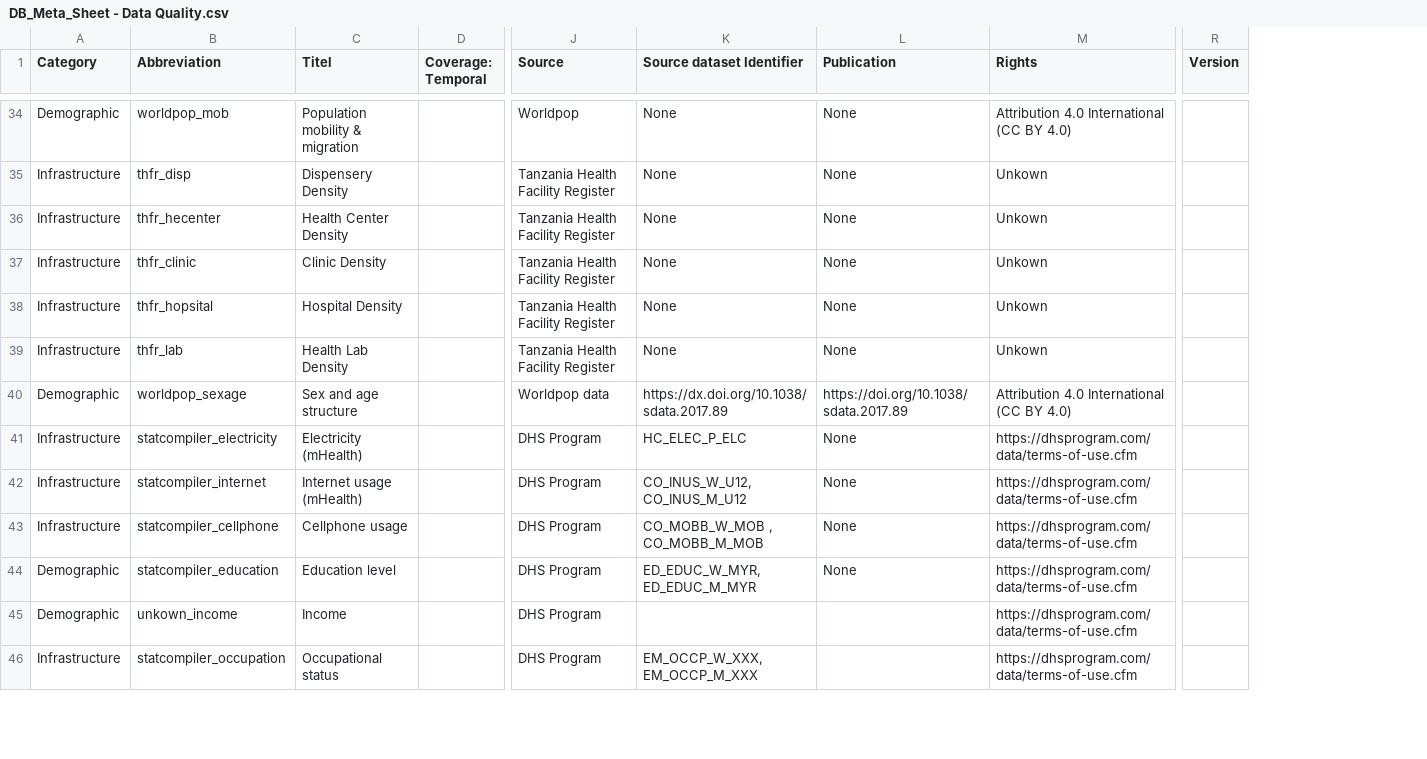
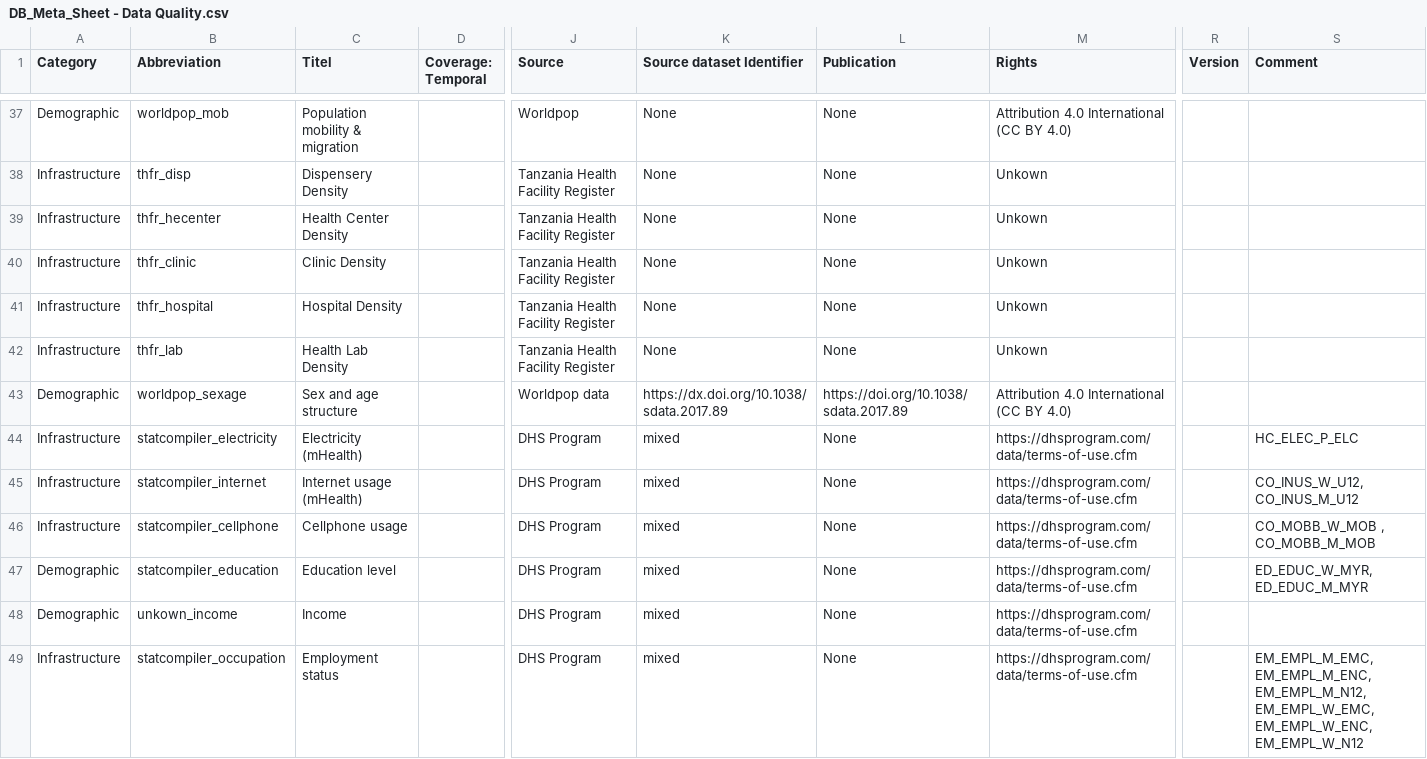
Before and after one commit to MARS-Group-HAW/esida-db, a CSV file: input/meta_data/DB_Meta_Sheet - Data Quality.csv, drawn as a sheet; only a part is shown, gaps mark what is left out; addresses are those after the commit; the diff covers the shown part only; the diff names each change by its address in the sheet, - before the commit and + after, or states it on an @@ line.

```diff
--- a/input/meta_data/DB_Meta_Sheet - Data Quality.csv
+++ b/input/meta_data/DB_Meta_Sheet - Data Quality.csv
+column S (Comment), rows 44-49: HC_ELEC_P_ELC | CO_INUS_W_U12, CO_INUS_M_U12 | CO_MOBB_W_MOB , CO_MOBB_M_MOB | ED_EDUC_W_MYR, ED_EDUC_M_MYR |  | EM_EMPL_M_EMC, EM_EMPL_M_ENC, EM_EMPL_M_N12, EM_EMPL_W_EMC, EM_EMPL_W_ENC, EM_EMPL_W_N12
-B41 (Abbreviation): thfr_hopsital
+B41 (Abbreviation): thfr_hospital
-K44 (Source dataset Identifier): HC_ELEC_P_ELC
+K44 (Source dataset Identifier): mixed
-K45 (Source dataset Identifier): CO_INUS_W_U12, CO_INUS_M_U12
+K45 (Source dataset Identifier): mixed
-K46 (Source dataset Identifier): CO_MOBB_W_MOB , CO_MOBB_M_MOB
+K46 (Source dataset Identifier): mixed
-K47 (Source dataset Identifier): ED_EDUC_W_MYR, ED_EDUC_M_MYR
+K47 (Source dataset Identifier): mixed
-K48 (Source dataset Identifier): (empty)
+K48 (Source dataset Identifier): mixed
-L48:L49 (Publication): (empty)
+L48:L49 (Publication): None
-C49 (Titel): Occupational status
+C49 (Titel): Employment status
-K49 (Source dataset Identifier): EM_OCCP_W_XXX, EM_OCCP_M_XXX
+K49 (Source dataset Identifier): mixed
```
Also changed, not shown: 3 added rows and 99 edited cells elsewhere in this file, 55 other files.
